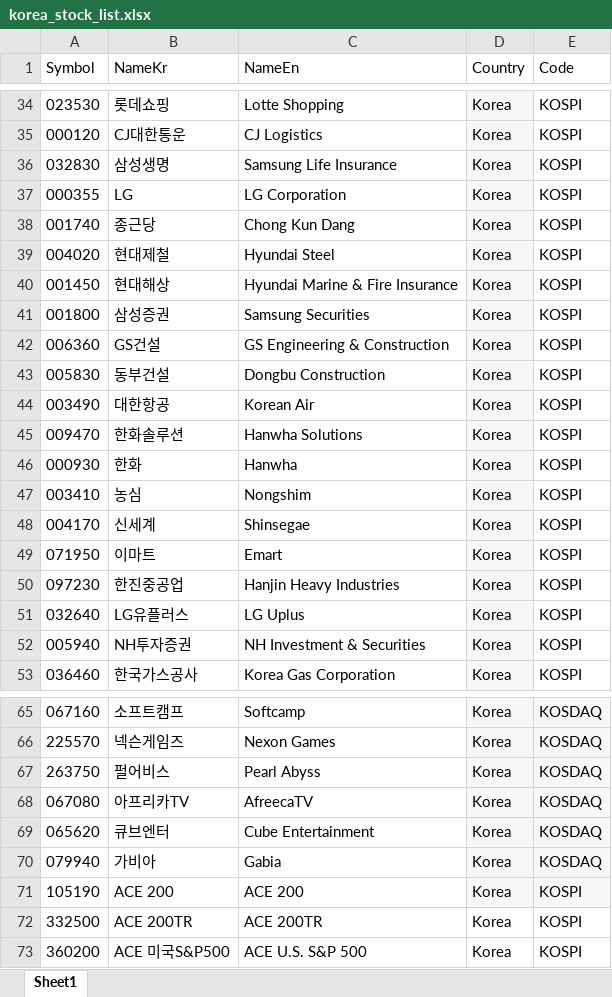
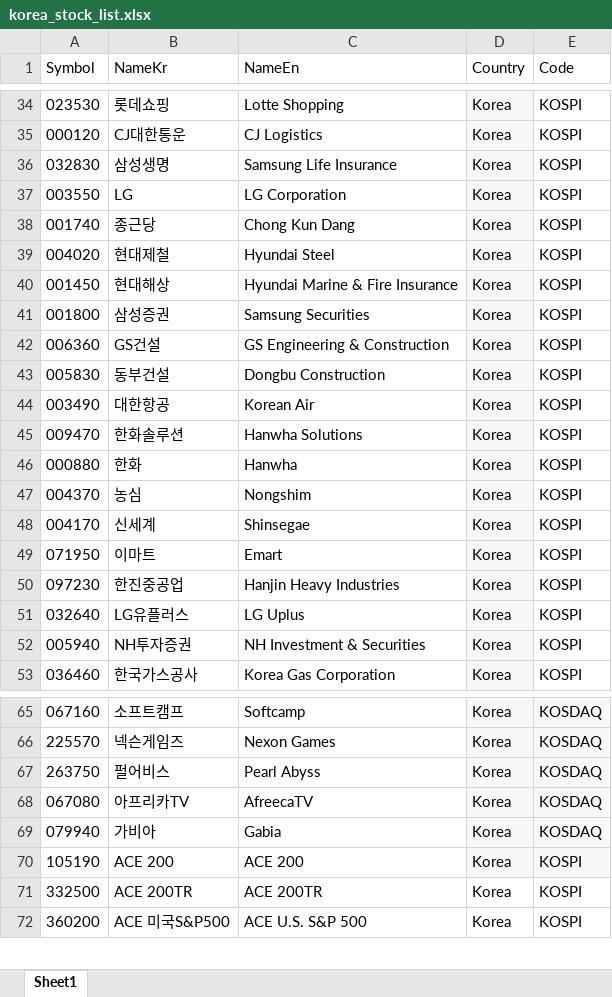
Before and after one commit to gentleGrow/backend, an Excel workbook: etc/file/korea_stock_list.xlsx, sheet Sheet1, drawn as a sheet; only a part is shown, gaps mark what is left out; values as stored, in another font and other column widths than the file's, no borders; the diff names each change by its address in the sheet, - before the commit and + after, or states it on an @@ line.

```diff
--- a/etc/file/korea_stock_list.xlsx (sheet Sheet1)
+++ b/etc/file/korea_stock_list.xlsx (sheet Sheet1)
-A37 (Symbol): 000355
+A37 (Symbol): 003550
-A46 (Symbol): 000930
+A46 (Symbol): 000880
-A47 (Symbol): 003410
+A47 (Symbol): 004370
-row 69: 065620 | 큐브엔터 | Cube Entertainment | Korea | KOSDAQ
```
Also changed, not shown: etc/file/usa_stock_list.xlsx, 7 other files.
